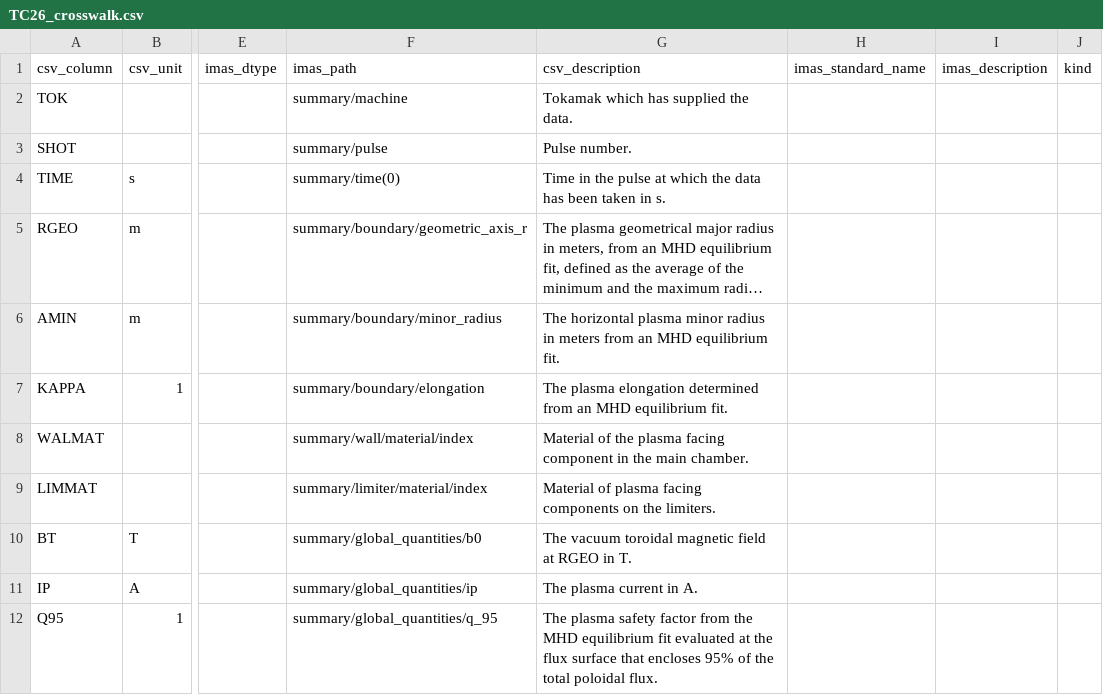
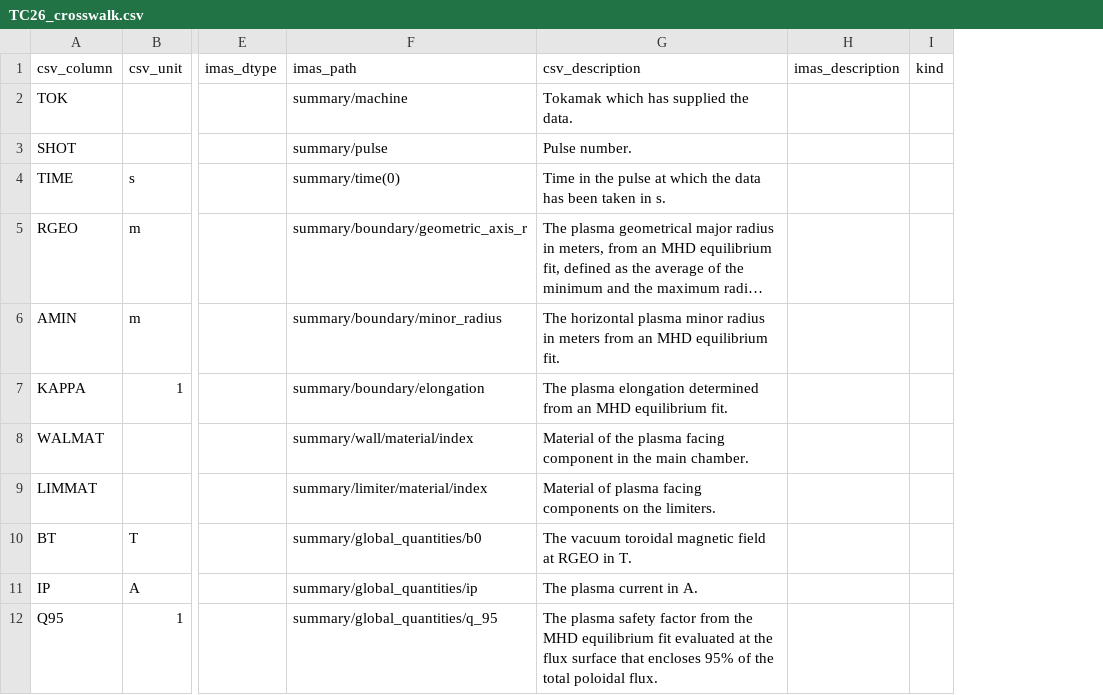
Before and after one commit to fionncur/itpa-imas-migration, a CSV file: resources/mappings/csv/TC26_crosswalk.csv, drawn as a sheet; only a part is shown, gaps mark what is left out; long unchanged cells end in …; the diff names each change by its address in the sheet, - before the commit and + after, or states it on an @@ line.

Commit message:
move standard_names column to .yaml file, migrate crosswalks to new format
Synced from IDStools e873c180

```diff
--- a/resources/mappings/csv/TC26_crosswalk.csv
+++ b/resources/mappings/csv/TC26_crosswalk.csv
-column H (imas_standard_name), empty
```
Also changed, not shown: resources/mappings/csv/2008_crosswalk.csv, resources/mappings/csv/h_mode_crosswalk.csv, 6 other files.
